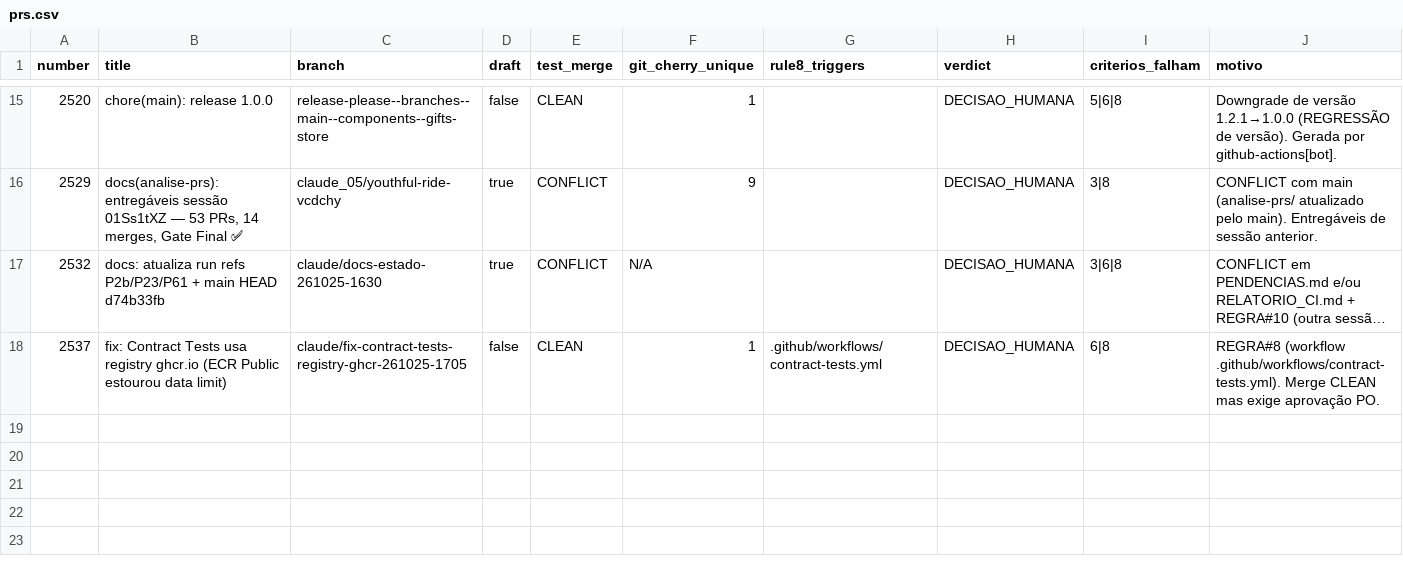
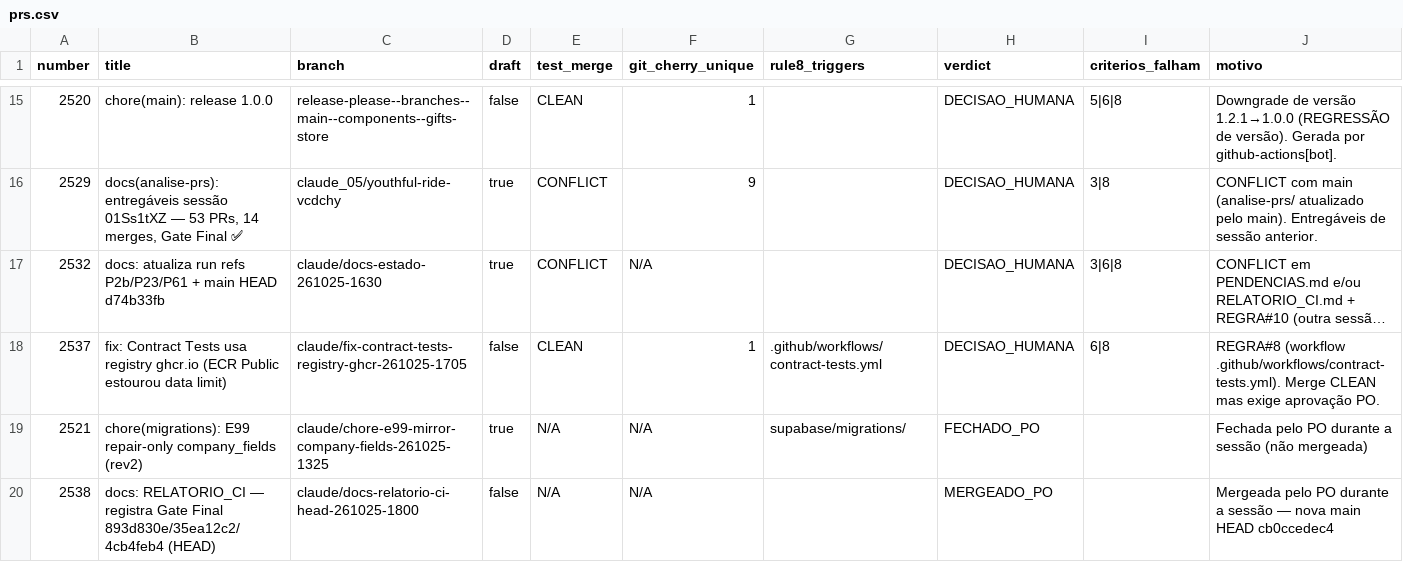
Before and after one commit to adm01-debug/Promo_Gifts_V4, a CSV file: analise-prs/prs.csv, drawn as a sheet; only a part is shown, gaps mark what is left out; long unchanged cells end in ….

```diff
--- a/analise-prs/prs.csv
+++ b/analise-prs/prs.csv
@@ -18 +18,3 @@ number,title,branch,draft,test_merge,git_cherry_unique,rule8_triggers,verdict,cr
 2537,"fix: Contract Tests usa registry ghcr.io (ECR Public estourou data limit)","claude/fix-contract-tests-registry-ghcr-261025-1705",false,CLEAN,1,.github/workflows/contract-tests.yml,DECISAO_HUMANA,"6|8","REGRA#8 (workflow .github/workflows/contract-tests.yml). Merge CLEAN mas exige aprovação PO."
+2521,"chore(migrations): E99 repair-only company_fields (rev2)","claude/chore-e99-mirror-company-fields-261025-1325",true,N/A,N/A,supabase/migrations/,FECHADO_PO,,Fechada pelo PO durante a sessão (não mergeada)
+2538,"docs: RELATORIO_CI — registra Gate Final 893d830e/35ea12c2/4cb4feb4 (HEAD)","claude/docs-relatorio-ci-head-261025-1800",false,N/A,N/A,,MERGEADO_PO,,Mergeada pelo PO durante a sessão — nova main HEAD cb0ccedec4
```
Also changed, not shown: 1 other file.
